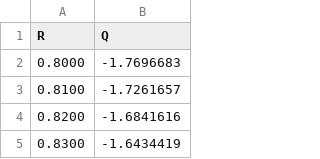
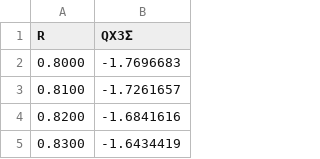
Before and after one commit to diatomicDisaster/Juo, a CSV file: files/oxygen.csv, drawn as a sheet; only a part is shown.

```diff
--- a/files/oxygen.csv
+++ b/files/oxygen.csv
@@ -1,2 +1,2 @@
-R,Q
+R,QX3Σ
 0.8000,-1.7696683
```
Also changed, not shown: 6 other files.
